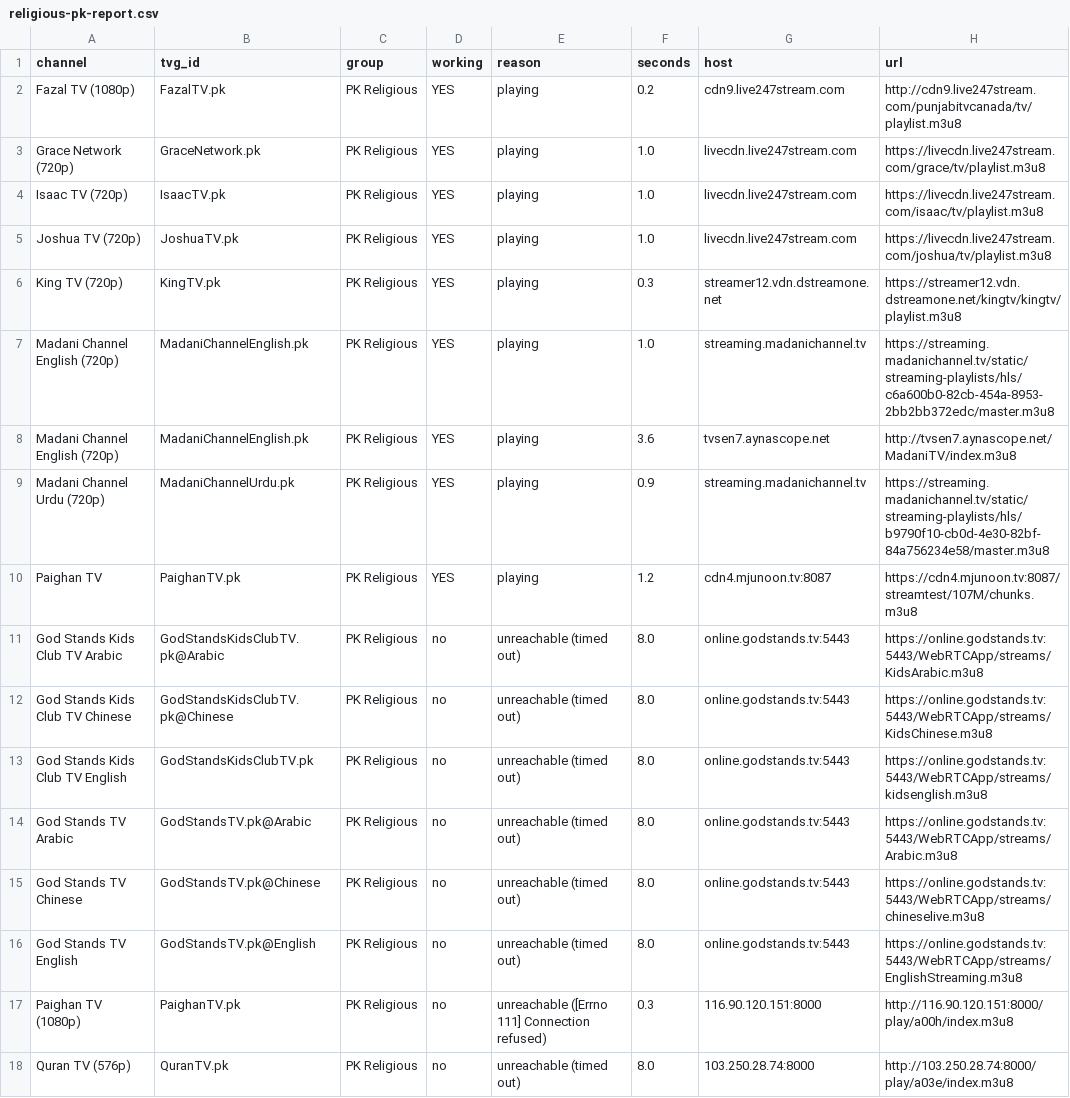
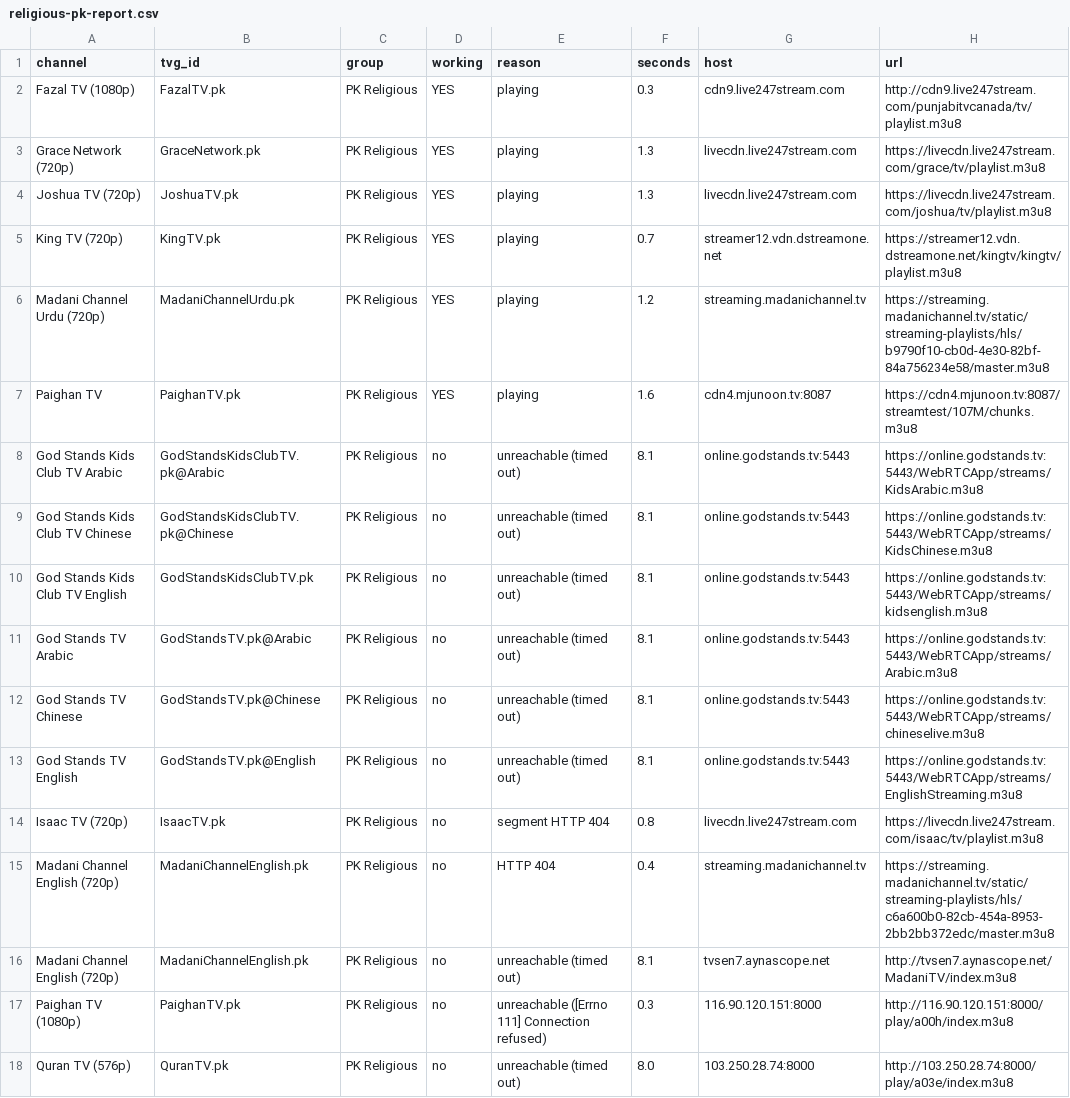
Before and after one commit to Inam321/iptv, a CSV file: reports/religious-pk-report.csv, drawn as a sheet.

```diff
--- a/reports/religious-pk-report.csv
+++ b/reports/religious-pk-report.csv
@@ -1,17 +1,17 @@
 channel,tvg_id,group,working,reason,seconds,host,url
-Fazal TV (1080p),FazalTV.pk,PK Religious,YES,playing,0.2,cdn9.live247stream.com,http://cdn9.live247stream.com/punjabitvcanada/tv/playlist.m3u8
-Grace Network (720p),GraceNetwork.pk,PK Religious,YES,playing,1.0,livecdn.live247stream.com,https://livecdn.live247stream.com/grace/tv/playlist.m3u8
-Isaac TV (720p),IsaacTV.pk,PK Religious,YES,playing,1.0,livecdn.live247stream.com,https://livecdn.live247stream.com/isaac/tv/playlist.m3u8
-Joshua TV (720p),JoshuaTV.pk,PK Religious,YES,playing,1.0,livecdn.live247stream.com,https://livecdn.live247stream.com/joshua/tv/playlist.m3u8
-King TV (720p),KingTV.pk,PK Religious,YES,playing,0.3,streamer12.vdn.dstreamone.net,https://streamer12.vdn.dstreamone.net/kingtv/kingtv/playlist.m3u8
-Madani Channel English (720p),MadaniChannelEnglish.pk,PK Religious,YES,playing,1.0,streaming.madanichannel.tv,https://streaming.madanichannel.tv/static/streaming-playlists/hls/c6a600b0-82cb-454a-8953-2bb2bb372edc/master.m3u8
-Madani Channel English (720p),MadaniChannelEnglish.pk,PK Religious,YES,playing,3.6,tvsen7.aynascope.net,http://tvsen7.aynascope.net/MadaniTV/index.m3u8
-Madani Channel Urdu (720p),MadaniChannelUrdu.pk,PK Religious,YES,playing,0.9,streaming.madanichannel.tv,https://streaming.madanichannel.tv/static/streaming-playlists/hls/b9790f10-cb0d-4e30-82bf-84a756234e58/master.m3u8
-Paighan TV,PaighanTV.pk,PK Religious,YES,playing,1.2,cdn4.mjunoon.tv:8087,https://cdn4.mjunoon.tv:8087/streamtest/107M/chunks.m3u8
-God Stands Kids Club TV Arabic,GodStandsKidsClubTV.pk@Arabic,PK Religious,no,unreachable (timed out),8.0,online.godstands.tv:5443,https://online.godstands.tv:5443/WebRTCApp/streams/KidsArabic.m3u8
-God Stands Kids Club TV Chinese,GodStandsKidsClubTV.pk@Chinese,PK Religious,no,unreachable (timed out),8.0,online.godstands.tv:5443,https://online.godstands.tv:5443/WebRTCApp/streams/KidsChinese.m3u8
-God Stands Kids Club TV English,GodStandsKidsClubTV.pk,PK Religious,no,unreachable (timed out),8.0,online.godstands.tv:5443,https://online.godstands.tv:5443/WebRTCApp/streams/kidsenglish.m3u8
-God Stands TV Arabic,GodStandsTV.pk@Arabic,PK Religious,no,unreachable (timed out),8.0,online.godstands.tv:5443,https://online.godstands.tv:5443/WebRTCApp/streams/Arabic.m3u8
-God Stands TV Chinese,GodStandsTV.pk@Chinese,PK Religious,no,unreachable (timed out),8.0,online.godstands.tv:5443,https://online.godstands.tv:5443/WebRTCApp/streams/chineselive.m3u8
-God Stands TV English,GodStandsTV.pk@English,PK Religious,no,unreachable (timed out),8.0,online.godstands.tv:5443,https://online.godstands.tv:5443/WebRTCApp/streams/EnglishStreaming.m3u8
+Fazal TV (1080p),FazalTV.pk,PK Religious,YES,playing,0.3,cdn9.live247stream.com,http://cdn9.live247stream.com/punjabitvcanada/tv/playlist.m3u8
+Grace Network (720p),GraceNetwork.pk,PK Religious,YES,playing,1.3,livecdn.live247stream.com,https://livecdn.live247stream.com/grace/tv/playlist.m3u8
+Joshua TV (720p),JoshuaTV.pk,PK Religious,YES,playing,1.3,livecdn.live247stream.com,https://livecdn.live247stream.com/joshua/tv/playlist.m3u8
+King TV (720p),KingTV.pk,PK Religious,YES,playing,0.7,streamer12.vdn.dstreamone.net,https://streamer12.vdn.dstreamone.net/kingtv/kingtv/playlist.m3u8
+Madani Channel Urdu (720p),MadaniChannelUrdu.pk,PK Religious,YES,playing,1.2,streaming.madanichannel.tv,https://streaming.madanichannel.tv/static/streaming-playlists/hls/b9790f10-cb0d-4e30-82bf-84a756234e58/master.m3u8
+Paighan TV,PaighanTV.pk,PK Religious,YES,playing,1.6,cdn4.mjunoon.tv:8087,https://cdn4.mjunoon.tv:8087/streamtest/107M/chunks.m3u8
+God Stands Kids Club TV Arabic,GodStandsKidsClubTV.pk@Arabic,PK Religious,no,unreachable (timed out),8.1,online.godstands.tv:5443,https://online.godstands.tv:5443/WebRTCApp/streams/KidsArabic.m3u8
+God Stands Kids Club TV Chinese,GodStandsKidsClubTV.pk@Chinese,PK Religious,no,unreachable (timed out),8.1,online.godstands.tv:5443,https://online.godstands.tv:5443/WebRTCApp/streams/KidsChinese.m3u8
+God Stands Kids Club TV English,GodStandsKidsClubTV.pk,PK Religious,no,unreachable (timed out),8.1,online.godstands.tv:5443,https://online.godstands.tv:5443/WebRTCApp/streams/kidsenglish.m3u8
+God Stands TV Arabic,GodStandsTV.pk@Arabic,PK Religious,no,unreachable (timed out),8.1,online.godstands.tv:5443,https://online.godstands.tv:5443/WebRTCApp/streams/Arabic.m3u8
+God Stands TV Chinese,GodStandsTV.pk@Chinese,PK Religious,no,unreachable (timed out),8.1,online.godstands.tv:5443,https://online.godstands.tv:5443/WebRTCApp/streams/chineselive.m3u8
+God Stands TV English,GodStandsTV.pk@English,PK Religious,no,unreachable (timed out),8.1,online.godstands.tv:5443,https://online.godstands.tv:5443/WebRTCApp/streams/EnglishStreaming.m3u8
+Isaac TV (720p),IsaacTV.pk,PK Religious,no,segment HTTP 404,0.8,livecdn.live247stream.com,https://livecdn.live247stream.com/isaac/tv/playlist.m3u8
+Madani Channel English (720p),MadaniChannelEnglish.pk,PK Religious,no,HTTP 404,0.4,streaming.madanichannel.tv,https://streaming.madanichannel.tv/static/streaming-playlists/hls/c6a600b0-82cb-454a-8953-2bb2bb372edc/master.m3u8
+Madani Channel English (720p),MadaniChannelEnglish.pk,PK Religious,no,unreachable (timed out),8.1,tvsen7.aynascope.net,http://tvsen7.aynascope.net/MadaniTV/index.m3u8
 Paighan TV (1080p),PaighanTV.pk,PK Religious,no,unreachable ([Errno 111] Connection refused),0.3,116.90.120.151:8000,http://116.90.120.151:8000/play/a00h/index.m3u8
```
Also changed, not shown: reports/entertainment-report.csv, reports/movies-report.csv, 14 other files.
